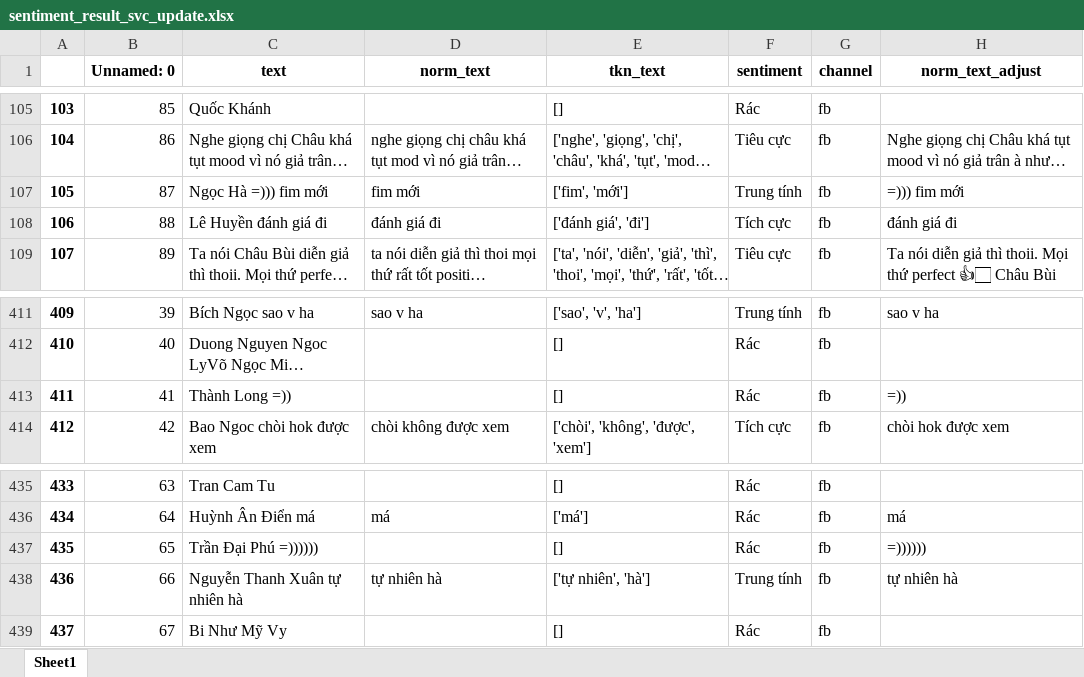
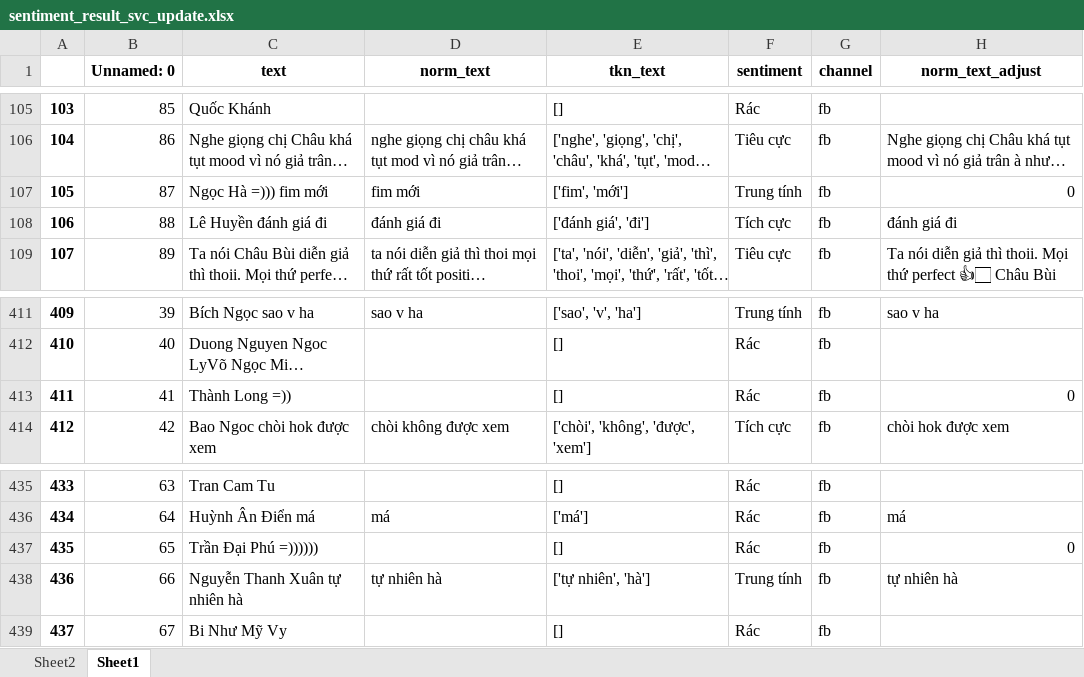
Before and after one commit to vietcom-data/film-comment-sentiment-classification, an Excel workbook: chi13/sentiment_result_svc_update.xlsx, sheet Sheet1, drawn as a sheet; only a part is shown, gaps mark what is left out; long unchanged cells end in …; values as stored, in another font and other column widths than the file's, no borders; formulas are shown in place of their values; the diff names each change by its address in the sheet, - before the commit and + after, or states it on an @@ line.

```diff
--- a/chi13/sentiment_result_svc_update.xlsx (sheet Sheet1)
+++ b/chi13/sentiment_result_svc_update.xlsx (sheet Sheet1)
+sheet tab: Sheet2
-H107 (norm_text_adjust): =))) fim mới
+H107 (norm_text_adjust): 0
-H413 (norm_text_adjust): =))
+H413 (norm_text_adjust): 0
-H437 (norm_text_adjust): =))))))
+H437 (norm_text_adjust): 0
```
Also changed, not shown: charts or pictures.
